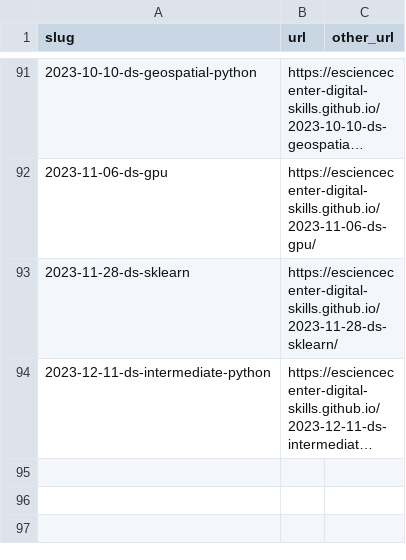
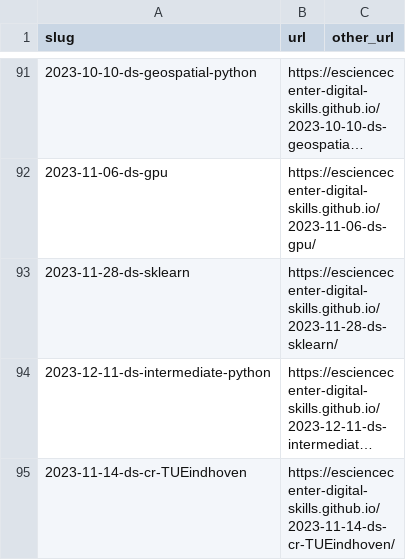
Before and after one commit to esciencecenter-digital-skills/esciencecenter-digital-skills.github.io, a CSV file: links.csv, drawn as a sheet; only a part is shown, gaps mark what is left out; long unchanged cells end in …; the diff names each change by its address in the sheet, - before the commit and + after, or states it on an @@ line.

Commit message:
Update links.csv

```diff
--- a/links.csv
+++ b/links.csv
+row 95: 2023-11-14-ds-cr-TUEindhoven | https://esciencecenter-digital-skills.github.io/2023-11-14-ds-cr-TUEindhoven/
```
